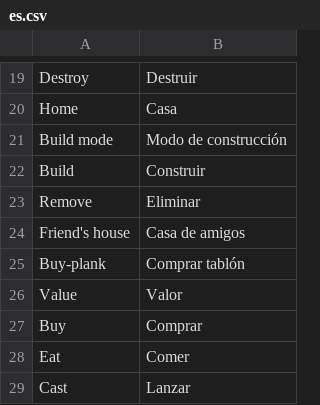
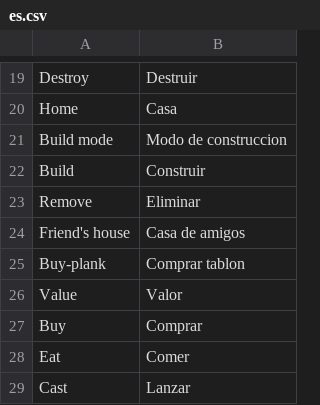
Before and after one commit to Bwana-Ian/OSRSParaTodos, a CSV file: src/main/resources/es.csv, drawn as a sheet; only a part is shown, gaps mark what is left out.

```diff
--- a/src/main/resources/es.csv
+++ b/src/main/resources/es.csv
@@ -20,3 +20,3 @@ Destroy,Destruir
 Home,Casa
-Build mode,Modo de construcción
+Build mode,Modo de construccion
 Build,Construir
@@ -24,3 +24,3 @@ Remove,Eliminar
 Friend's house,Casa de amigos
-Buy-plank,Comprar tablón
+Buy-plank,Comprar tablon
 Value,Valor
```
Also changed, not shown: 6 other files.
